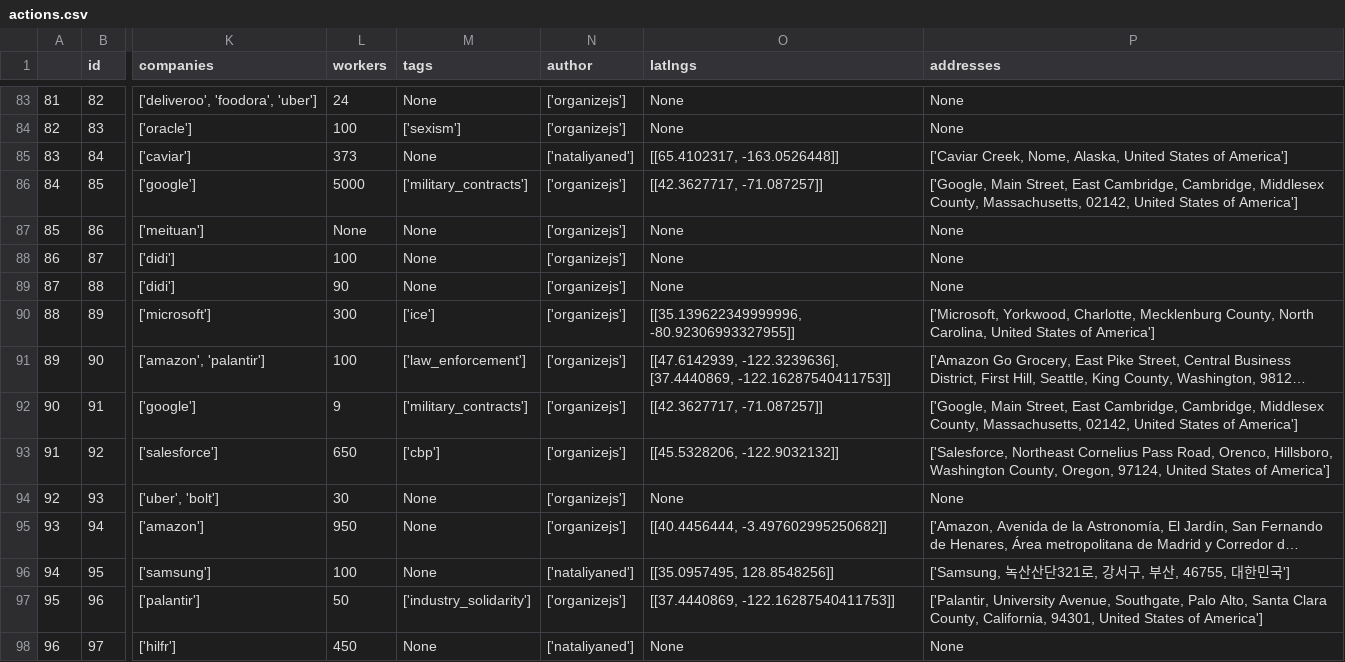
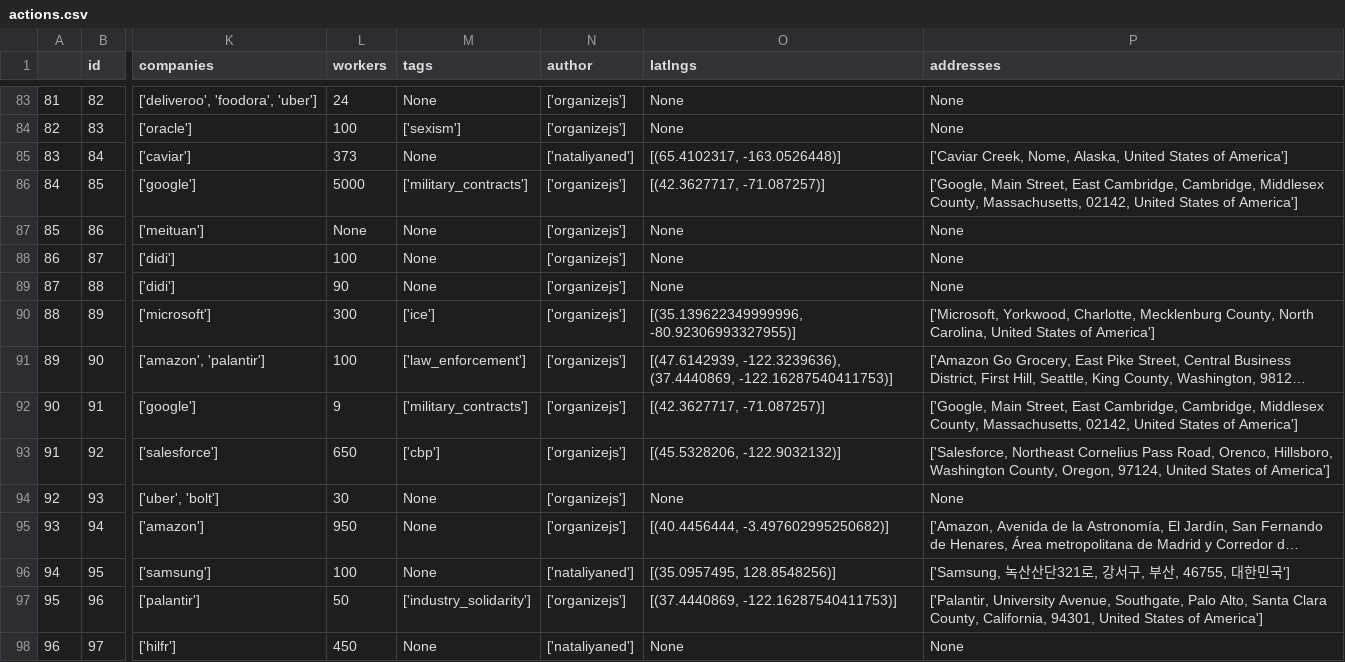
Before and after one commit to collective-action/tech, a CSV file: actions.csv, drawn as a sheet; only a part is shown, gaps mark what is left out; long unchanged cells end in …; the diff covers the shown part only; the diff names each change by its address in the sheet, - before the commit and + after, or states it on an @@ line.

```diff
--- a/actions.csv
+++ b/actions.csv
-O85 (latlngs): [[65.4102317, -163.0526448]]
+O85 (latlngs): [(65.4102317, -163.0526448)]
-O86 (latlngs): [[42.3627717, -71.087257]]
+O86 (latlngs): [(42.3627717, -71.087257)]
-O90 (latlngs): [[35.139622349999996, -80.92306993327955]]
+O90 (latlngs): [(35.139622349999996, -80.92306993327955)]
-O91 (latlngs): [[47.6142939, -122.3239636], [37.4440869, -122.16287540411753]]
+O91 (latlngs): [(47.6142939, -122.3239636), (37.4440869, -122.16287540411753)]
-O92 (latlngs): [[42.3627717, -71.087257]]
+O92 (latlngs): [(42.3627717, -71.087257)]
-O93 (latlngs): [[45.5328206, -122.9032132]]
+O93 (latlngs): [(45.5328206, -122.9032132)]
-O95 (latlngs): [[40.4456444, -3.497602995250682]]
+O95 (latlngs): [(40.4456444, -3.497602995250682)]
-O96 (latlngs): [[35.0957495, 128.8548256]]
+O96 (latlngs): [(35.0957495, 128.8548256)]
-O97 (latlngs): [[37.4440869, -122.16287540411753]]
+O97 (latlngs): [(37.4440869, -122.16287540411753)]
```
Also changed, not shown: 178 edited cells elsewhere in this file, 1 other file.
